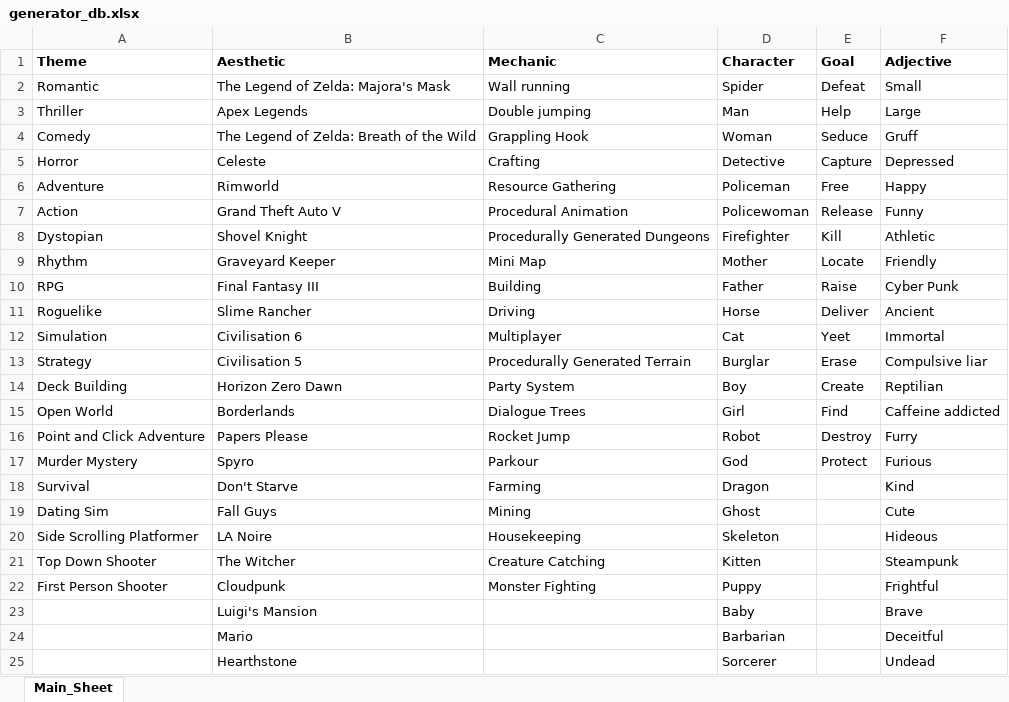
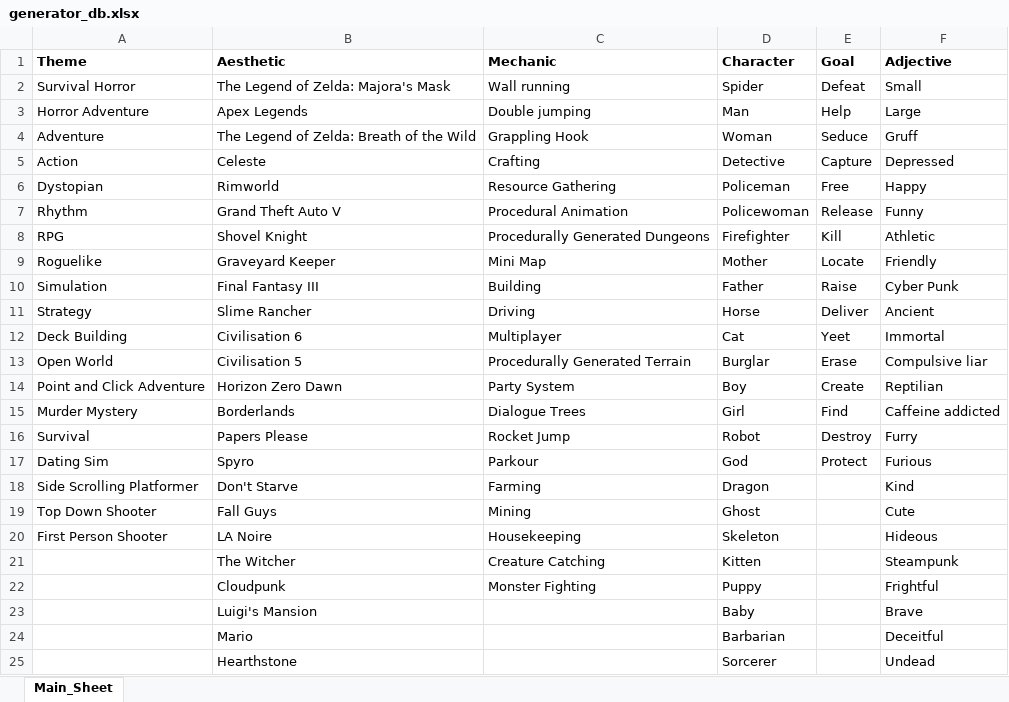
Before and after one commit to CourtneyAshe/Assignment_1, an Excel workbook: static/generator_db.xlsx, sheet Main_Sheet, drawn as a sheet; only a part is shown; values as stored, in another font and other column widths than the file's, no borders; the diff names each change by its address in the sheet, - before the commit and + after, or states it on an @@ line.

```diff
--- a/static/generator_db.xlsx (sheet Main_Sheet)
+++ b/static/generator_db.xlsx (sheet Main_Sheet)
-A2 (Theme): Romantic
+A2 (Theme): Survival Horror
-A3 (Theme): Thriller
+A3 (Theme): Horror Adventure
-A4 (Theme): Comedy
+A4 (Theme): Adventure
-A5 (Theme): Horror
+A5 (Theme): Action
-A6 (Theme): Adventure
+A6 (Theme): Dystopian
-A7 (Theme): Action
+A7 (Theme): Rhythm
-A8 (Theme): Dystopian
+A8 (Theme): RPG
-A9 (Theme): Rhythm
+A9 (Theme): Roguelike
-A10 (Theme): RPG
+A10 (Theme): Simulation
-A11 (Theme): Roguelike
+A11 (Theme): Strategy
-A12 (Theme): Simulation
+A12 (Theme): Deck Building
-A13 (Theme): Strategy
+A13 (Theme): Open World
-A14 (Theme): Deck Building
+A14 (Theme): Point and Click Adventure
-A15 (Theme): Open World
+A15 (Theme): Murder Mystery
-A16 (Theme): Point and Click Adventure
+A16 (Theme): Survival
-A17 (Theme): Murder Mystery
+A17 (Theme): Dating Sim
-A18 (Theme): Survival
+A18 (Theme): Side Scrolling Platformer
-A19 (Theme): Dating Sim
+A19 (Theme): Top Down Shooter
-A20 (Theme): Side Scrolling Platformer
+A20 (Theme): First Person Shooter
-A21 (Theme): Top Down Shooter
+A21 (Theme): (empty)
-A22 (Theme): First Person Shooter
+A22 (Theme): (empty)
```
Also changed, not shown: 6 other files.
